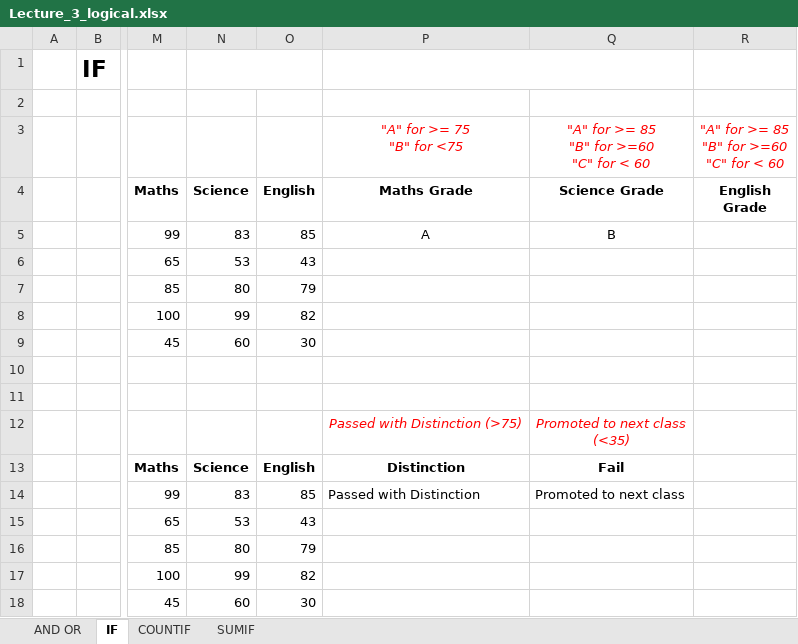
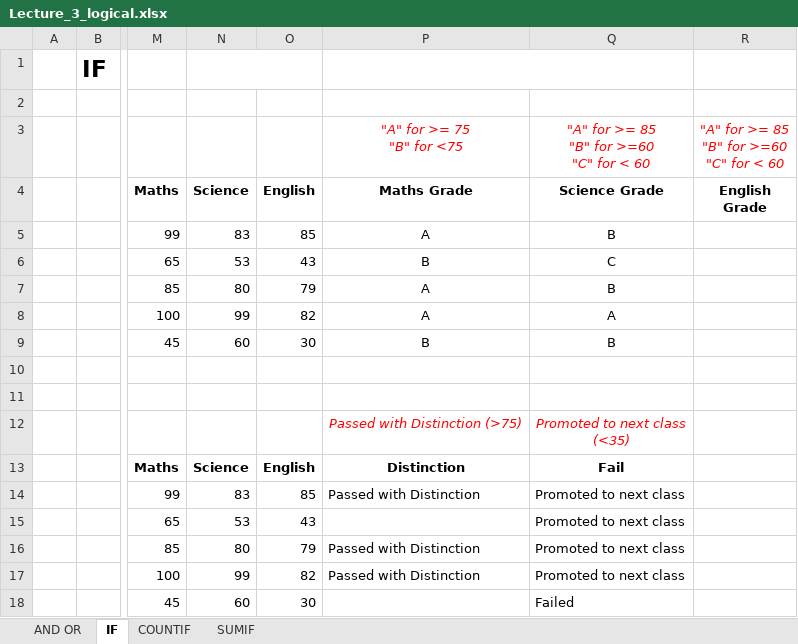
Before and after one commit to Leonidus786/DA_9PM, an Excel workbook: Excel/Lectures/Lecture_3_logical.xlsx, sheet IF, drawn as a sheet; only a part is shown, gaps mark what is left out; values as stored, in another font and other column widths than the file's, no borders; the diff names each change by its address in the sheet, - before the commit and + after, or states it on an @@ line.

```diff
--- a/Excel/Lectures/Lecture_3_logical.xlsx (sheet IF)
+++ b/Excel/Lectures/Lecture_3_logical.xlsx (sheet IF)
-P6 (Maths Grade): (empty)
+P6 (Maths Grade): B
-Q6 (Science Grade): (empty)
+Q6 (Science Grade): C
-P7:P8 (Maths Grade): (empty)
+P7:P8 (Maths Grade): A
-Q7 (Science Grade): (empty)
+Q7 (Science Grade): B
-Q8 (Science Grade): (empty)
+Q8 (Science Grade): A
-P9 (Maths Grade): (empty)
+P9 (Maths Grade): B
-Q9 (Science Grade): (empty)
+Q9 (Science Grade): B
-Q15:Q17 (Science Grade): (empty)
+Q15:Q17 (Science Grade): Promoted to next class
-P16:P17 (Maths Grade): (empty)
+P16:P17 (Maths Grade): Passed with Distinction
-Q18 (Science Grade): (empty)
+Q18 (Science Grade): Failed
```
Also changed, not shown: sheet COUNTIF, sheet AND OR, formulas that keep their value, 1 other file.
